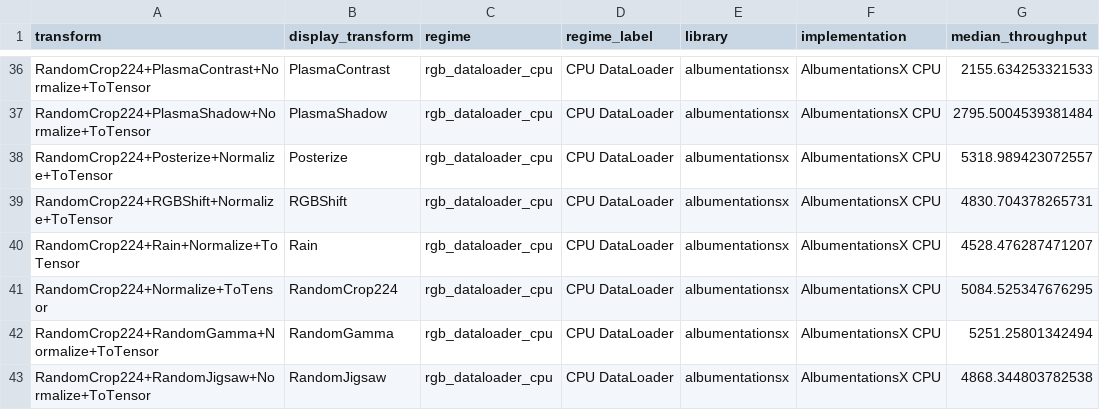
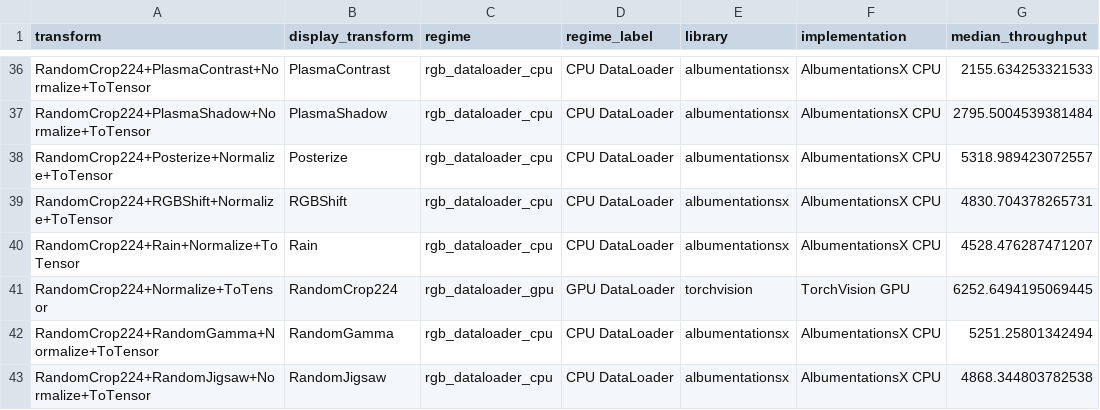
Before and after one commit to albumentations-team/benchmark, a CSV file: docs/paper_data/open_dataloader_winners.csv, drawn as a sheet; only a part is shown, gaps mark what is left out.

```diff
--- a/docs/paper_data/open_dataloader_winners.csv
+++ b/docs/paper_data/open_dataloader_winners.csv
@@ -40,3 +40,3 @@ RandomCrop224+RGBShift+Normalize+ToTensor,RGBShift,rgb_dataloader_cpu,CPU DataLo
 RandomCrop224+Rain+Normalize+ToTensor,Rain,rgb_dataloader_cpu,CPU DataLoader,albumentationsx,AlbumentationsX CPU,4528.476287471207
-RandomCrop224+Normalize+ToTensor,RandomCrop224,rgb_dataloader_cpu,CPU DataLoader,albumentationsx,AlbumentationsX CPU,5084.525347676295
+RandomCrop224+Normalize+ToTensor,RandomCrop224,rgb_dataloader_gpu,GPU DataLoader,torchvision,TorchVision GPU,6252.6494195069445
 RandomCrop224+RandomGamma+Normalize+ToTensor,RandomGamma,rgb_dataloader_cpu,CPU DataLoader,albumentationsx,AlbumentationsX CPU,5251.25801342494
```
Also changed, not shown: docs/paper_data/all_results.csv, docs/paper_data/figure_elastic_row.csv, 29 other files.
